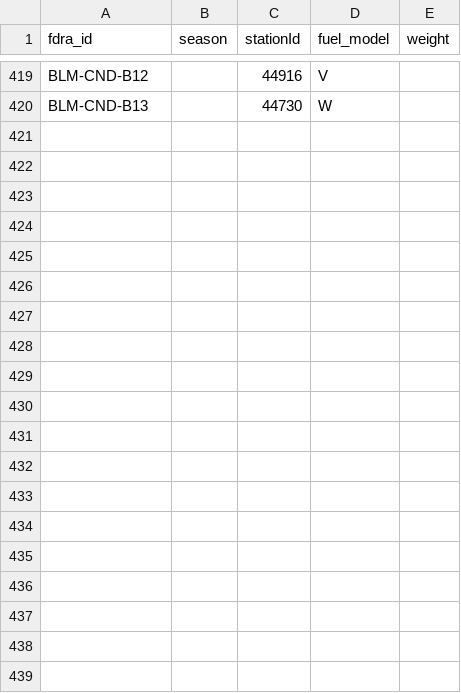
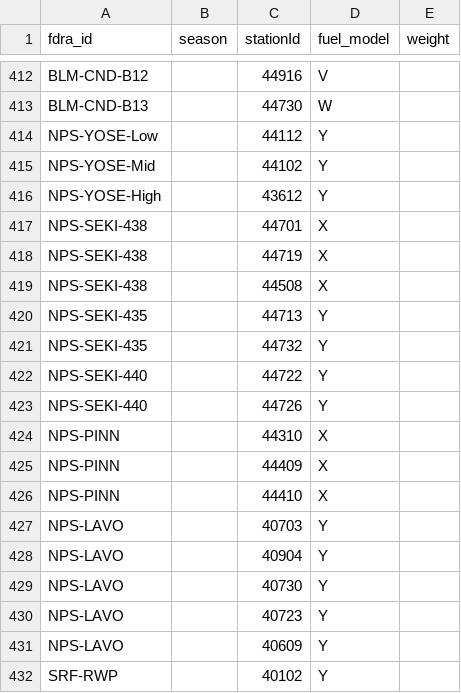
Before and after one commit to shelikes2run/GACC-fire-dashboard, a CSV file: site/fdra_station_membership_2026.csv, drawn as a sheet; only a part is shown, gaps mark what is left out; the diff covers the shown part only.

Commit message:
NPS park FDRAs (YOSE, SEKI, PINN, LAVO, REDW, HAVO) and CDIFP FDRAs from ownership with their FDOP thresholds; SHU 2026 zones and SIGs; Hawaii fire history; findings

```diff
--- a/site/fdra_station_membership_2026.csv
+++ b/site/fdra_station_membership_2026.csv
@@ -420 +413,20 @@ BLM-CND-B12,,44916,V,
 BLM-CND-B13,,44730,W,
+NPS-YOSE-Low,,44112,Y,
+NPS-YOSE-Mid,,44102,Y,
+NPS-YOSE-High,,43612,Y,
+NPS-SEKI-438,,44701,X,
+NPS-SEKI-438,,44719,X,
+NPS-SEKI-438,,44508,X,
+NPS-SEKI-435,,44713,Y,
+NPS-SEKI-435,,44732,Y,
+NPS-SEKI-440,,44722,Y,
+NPS-SEKI-440,,44726,Y,
+NPS-PINN,,44310,X,
+NPS-PINN,,44409,X,
+NPS-PINN,,44410,X,
+NPS-LAVO,,40703,Y,
+NPS-LAVO,,40904,Y,
+NPS-LAVO,,40730,Y,
+NPS-LAVO,,40723,Y,
+NPS-LAVO,,40609,Y,
+SRF-RWP,,40102,Y,
```
Also changed, not shown: 19 added rows and 6 moved rows elsewhere in this file, 7 other files.
